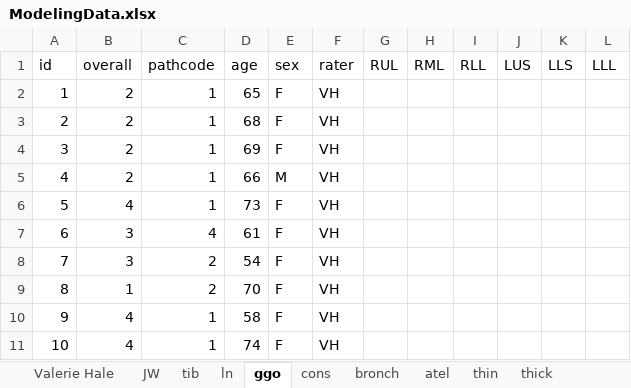
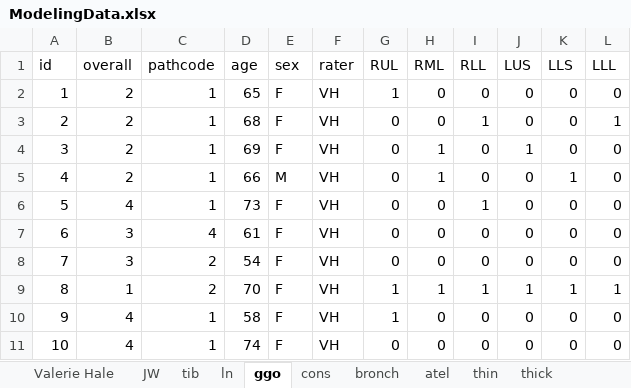
Before and after one commit to ebosko/Journal, an Excel workbook: DataProcessed/ModelingData.xlsx, sheet ggo, drawn as a sheet; only a part is shown; values as stored, in another font and other column widths than the file's, no borders; conditional formats not drawn; the diff covers the shown part only; the diff names each change by its address in the sheet, - before the commit and + after, or states it on an @@ line.

```diff
--- a/DataProcessed/ModelingData.xlsx (sheet ggo)
+++ b/DataProcessed/ModelingData.xlsx (sheet ggo)
-G2 (RUL): (empty)
+G2 (RUL): 1
-H2:H3 (RML): (empty)
+H2:H3 (RML): 0
-I2 (RLL): (empty)
+I2 (RLL): 0
-J2:J3 (LUS): (empty)
+J2:J3 (LUS): 0
-K2:K4 (LLS): (empty)
+K2:K4 (LLS): 0
-L2 (LLL): (empty)
+L2 (LLL): 0
-G3:G8 (RUL): (empty)
+G3:G8 (RUL): 0
-I3 (RLL): (empty)
+I3 (RLL): 1
-L3 (LLL): (empty)
+L3 (LLL): 1
-H4:H5 (RML): (empty)
+H4:H5 (RML): 1
-I4:I5 (RLL): (empty)
+I4:I5 (RLL): 0
-J4 (LUS): (empty)
+J4 (LUS): 1
-L4:L8 (LLL): (empty)
+L4:L8 (LLL): 0
-J5:J8 (LUS): (empty)
+J5:J8 (LUS): 0
-K5 (LLS): (empty)
+K5 (LLS): 1
-H6:H8 (RML): (empty)
+H6:H8 (RML): 0
-I6 (RLL): (empty)
+I6 (RLL): 1
-K6:K8 (LLS): (empty)
+K6:K8 (LLS): 0
-I7:I8 (RLL): (empty)
+I7:I8 (RLL): 0
-G9:G10 (RUL): (empty)
+G9:G10 (RUL): 1
-H9 (RML): (empty)
+H9 (RML): 1
-I9 (RLL): (empty)
+I9 (RLL): 1
-J9 (LUS): (empty)
+J9 (LUS): 1
-K9 (LLS): (empty)
+K9 (LLS): 1
-L9 (LLL): (empty)
+L9 (LLL): 1
-H10:H11 (RML): (empty)
+H10:H11 (RML): 0
-I10:I11 (RLL): (empty)
+I10:I11 (RLL): 0
-J10:J11 (LUS): (empty)
+J10:J11 (LUS): 0
-K10:K11 (LLS): (empty)
+K10:K11 (LLS): 0
-L10:L11 (LLL): (empty)
+L10:L11 (LLL): 0
-G11 (RUL): (empty)
+G11 (RUL): 0
```
Also changed, not shown: 1860 edited cells elsewhere in this sheet, sheet tib, sheet atel, sheet cons, sheet bronch, sheet ln, sheet thin, 1 more sheet, charts or pictures.
